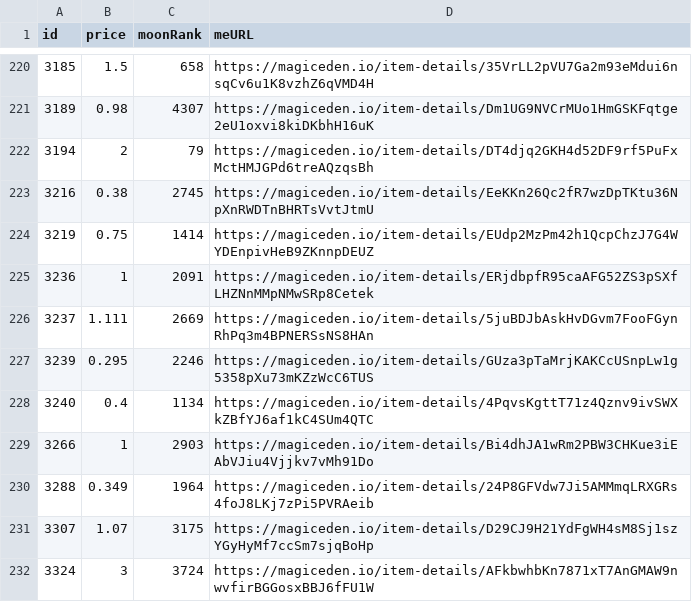
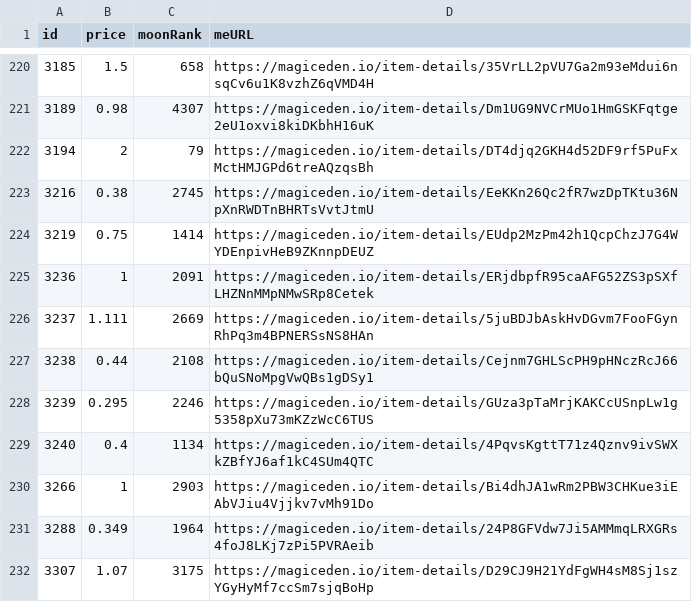
Before and after one commit to pgaspar/saibagang-monitor, a CSV file: data-magiceden.csv, drawn as a sheet; only a part is shown, gaps mark what is left out; the shorter side is filled out with more unchanged rows.

Commit message:
Flat: latest data (2022-01-06T11:13:29.537Z) {   "date": "2022-01-06T11:13:29.537Z",   "files": [     {       "name": "data-magiceden.csv",       "deltaBytes": 95,       "source": "https://api-mainnet.magiceden.io/rpc/getListedNFTsByQuery?q=%7B%22%24match%22%3A%7B%22collectionSymbol%22%3A%22saiba_gang%22%7D%2C%22%24sort%22%3A%7B%22takerAmount%22%3A1%2C%22createdAt%22%3A-1%7D%7D"     }   ] }

```diff
--- a/data-magiceden.csv
+++ b/data-magiceden.csv
@@ -226,2 +226,3 @@ id,price,moonRank,meURL
 3237,1.111,2669,https://magiceden.io/item-details/5juBDJbAskHvDGvm7FooFGynRhPq3m4BPNERSsNS8HAn
+3238,0.44,2108,https://magiceden.io/item-details/Cejnm7GHLScPH9pHNczRcJ66bQuSNoMpgVwQBs1gDSy1
 3239,0.295,2246,https://magiceden.io/item-details/GUza3pTaMrjKAKCcUSnpLw1g5358pXu73mKZzWcC6TUS
```
